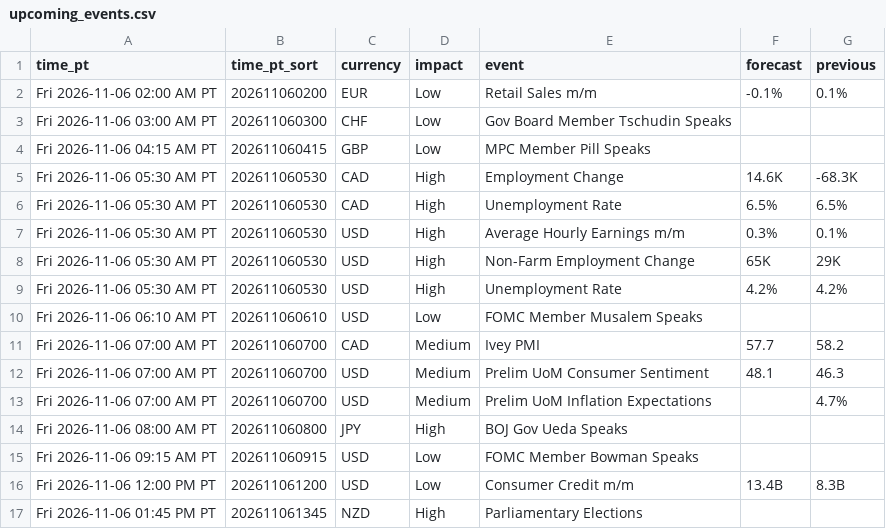
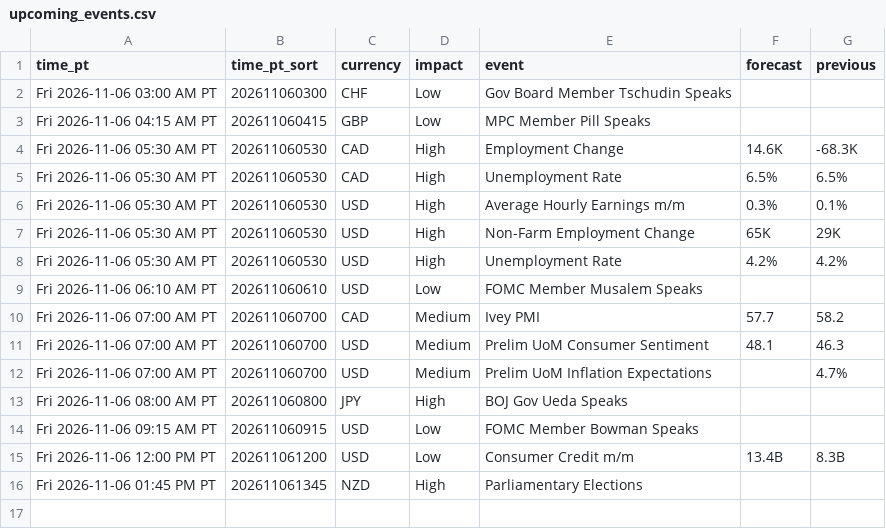
Before and after one commit to PatelNicknp/nicks-edge-dashboard, a CSV file: output/upcoming_events.csv, drawn as a sheet.

Commit message:
Update data 2026-11-06T10:46Z

```diff
--- a/output/upcoming_events.csv
+++ b/output/upcoming_events.csv
@@ -1,3 +1,2 @@
 time_pt,time_pt_sort,currency,impact,event,forecast,previous
-Fri 2026-11-06 02:00 AM PT,202611060200,EUR,Low,Retail Sales m/m,-0.1%,0.1%
 Fri 2026-11-06 03:00 AM PT,202611060300,CHF,Low,Gov Board Member Tschudin Speaks,,
```
Also changed, not shown: cache/ai_vix.csv, cache/news.csv, 23 other files.
